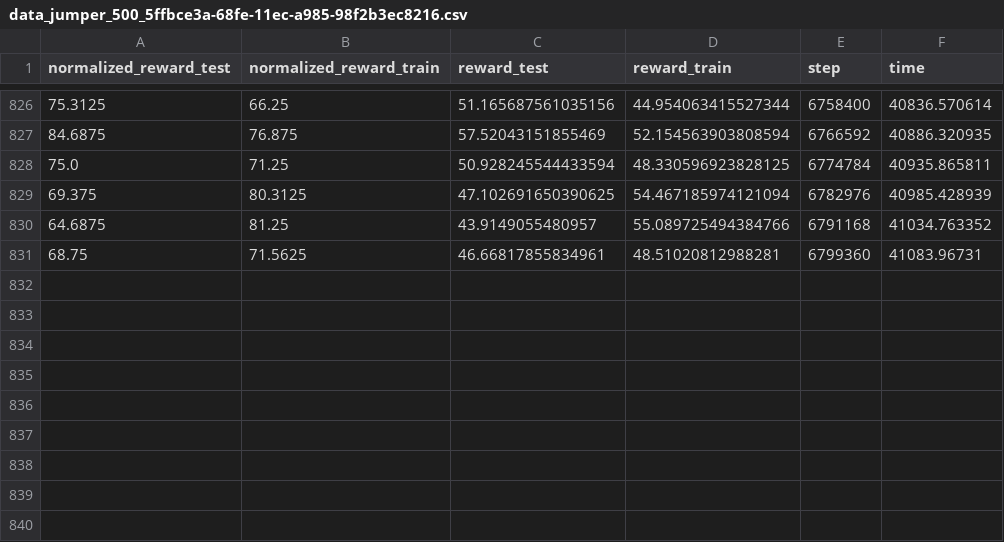
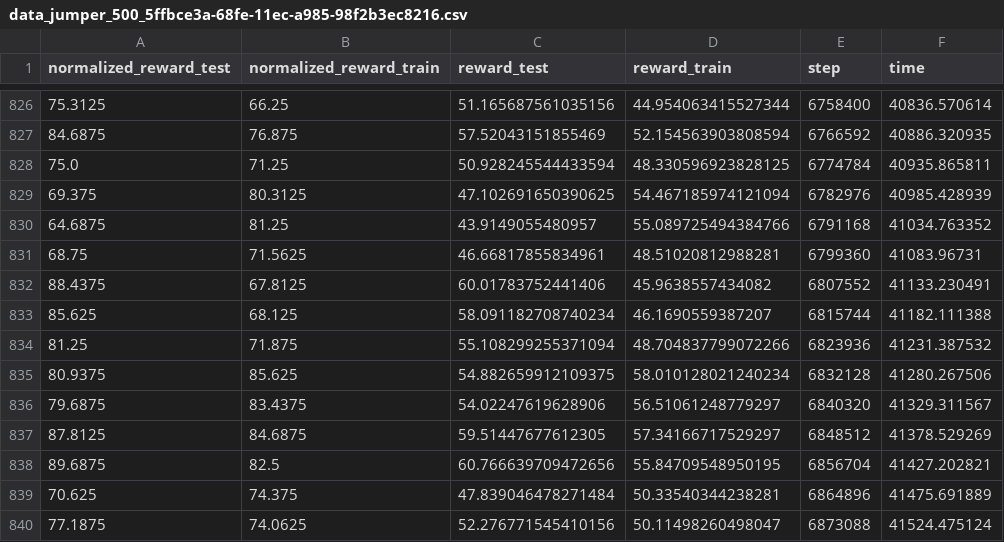
Before and after one commit to JordiSalaJuarez/PPO, a CSV file: jobs/nature/results/jumper_500_base_5ffbce3a-68fe-11ec-a985-98f2b3ec8216/data_jumper_500_5ffbce3a-68fe-11ec-a985-98f2b3ec8216.csv, drawn as a sheet; only a part is shown, gaps mark what is left out.

```diff
--- a/jobs/nature/results/jumper_500_base_5ffbce3a-68fe-11ec-a985-98f2b3ec8216/data_jumper_500_5ffbce3a-68fe-11ec-a985-98f2b3ec8216.csv
+++ b/jobs/nature/results/jumper_500_base_5ffbce3a-68fe-11ec-a985-98f2b3ec8216/data_jumper_500_5ffbce3a-68fe-11ec-a985-98f2b3ec8216.csv
@@ -831 +831,10 @@ normalized_reward_test,normalized_reward_train,reward_test,reward_train,step,tim
 68.75,71.5625,46.66817855834961,48.51020812988281,6799360,41083.96731
+88.4375,67.8125,60.01783752441406,45.9638557434082,6807552,41133.230491
+85.625,68.125,58.091182708740234,46.1690559387207,6815744,41182.111388
+81.25,71.875,55.108299255371094,48.704837799072266,6823936,41231.387532
+80.9375,85.625,54.882659912109375,58.010128021240234,6832128,41280.267506
+79.6875,83.4375,54.02247619628906,56.51061248779297,6840320,41329.311567
+87.8125,84.6875,59.51447677612305,57.34166717529297,6848512,41378.529269
+89.6875,82.5,60.766639709472656,55.84709548950195,6856704,41427.202821
+70.625,74.375,47.839046478271484,50.33540344238281,6864896,41475.691889
+77.1875,74.0625,52.276771545410156,50.11498260498047,6873088,41524.475124
```
Also changed, not shown: jobs/impala/results/jumper_500_impala_5e965cb8-68fe-11ec-a30d-98f2b3f0ae4a/data_jumper_500_impala_5e965cb8-68fe-11ec-a30d-98f2b3f0ae4a.csv, jobs/nature/results/ninja_500_base_75f33b4c-6930-11ec-bd40-98f2b3f0b006/data_ninja_500_75f33b4c-6930-11ec-bd40-98f2b3f0b006.csv, 1 other file.
